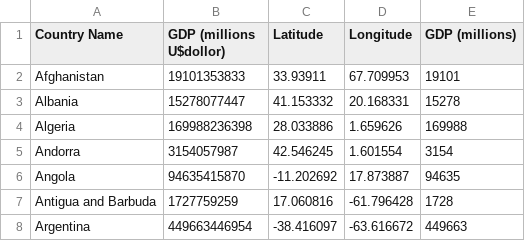
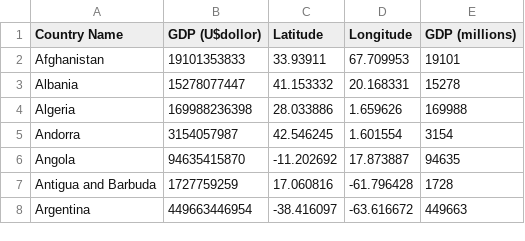
Before and after one commit to jiaqicheningrid/Assignment2, a CSV file: data/gdp_vs_economy.csv, drawn as a sheet; only a part is shown.

Commit message:
Update gdp_vs_economy.csv

```diff
--- a/data/gdp_vs_economy.csv
+++ b/data/gdp_vs_economy.csv
@@ -1,2 +1,2 @@
-Country Name,GDP (millions U$dollor),Latitude,Longitude,GDP (millions)
+Country Name,GDP (U$dollor),Latitude,Longitude,GDP (millions)
 Afghanistan,19101353833,33.93911,67.709953,19101
```
